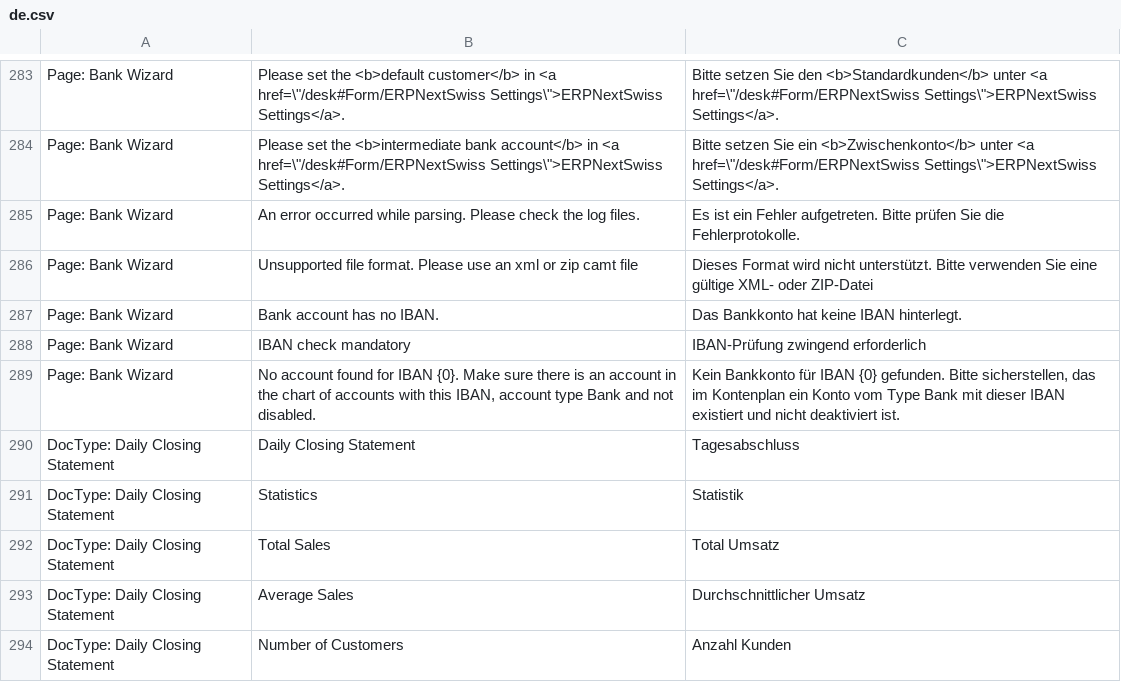
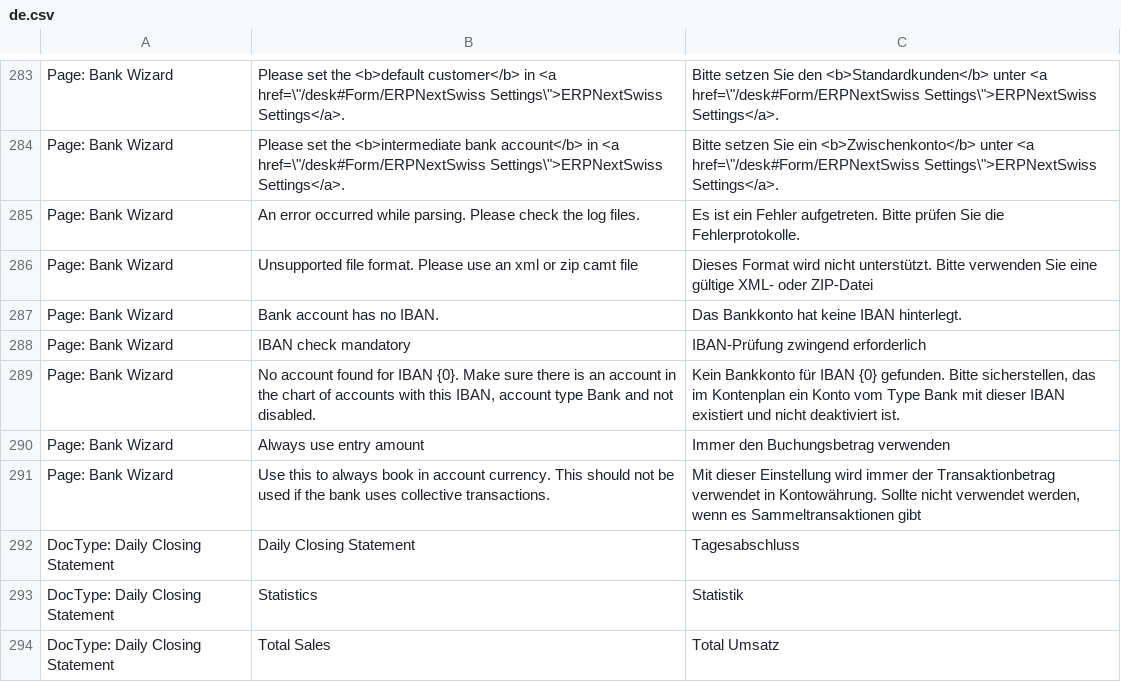
Before and after one commit to libracore/erpnextswiss, a CSV file: erpnextswiss/translations/de.csv, drawn as a sheet; only a part is shown, gaps mark what is left out; the shorter side is filled out with more unchanged rows.

Commit message:
add a function to book an account purely in the account currency on entry level (do not use with combined transactions)

```diff
--- a/erpnextswiss/translations/de.csv
+++ b/erpnextswiss/translations/de.csv
@@ -289,2 +289,4 @@ Page: Bank Wizard,IBAN check mandatory,IBAN-Prüfung zwingend erforderlich
 Page: Bank Wizard,"No account found for IBAN {0}. Make sure there is an account in the chart of accounts with this IBAN, account type Bank and not disabled.","Kein Bankkonto für IBAN {0} gefunden. Bitte sicherstellen, das im Kontenplan ein Konto vom Type Bank mit dieser IBAN existiert und nicht deaktiviert ist."
+Page: Bank Wizard,"Always use entry amount","Immer den Buchungsbetrag verwenden"
+Page: Bank Wizard,"Use this to always book in account currency. This should not be used if the bank uses collective transactions.","Mit dieser Einstellung wird immer der Transaktionbetrag verwendet in Kontowährung. Sollte nicht verwendet werden, wenn es Sammeltransaktionen gibt"
 DocType: Daily Closing Statement,Daily Closing Statement,Tagesabschluss
```
Also changed, not shown: 2 other files.
